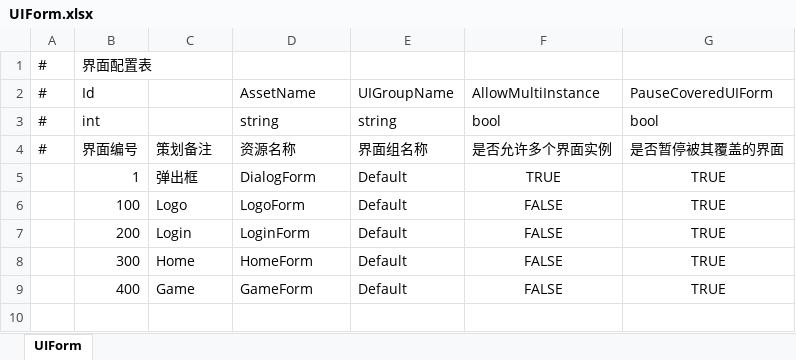
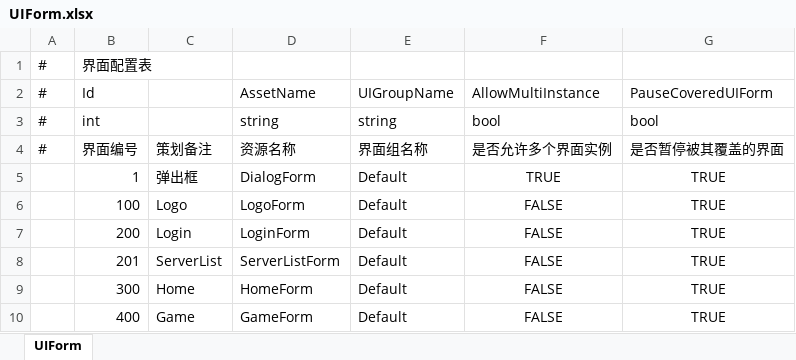
Before and after one commit to OpenArkStudio/ArkClientUnity2018, an Excel workbook: DataConfig/UIForm.xlsx, sheet UIForm, drawn as a sheet; values as stored, in another font and other column widths than the file's, no borders; the diff names each change by its address in the sheet, - before the commit and + after, or states it on an @@ line.

Commit message:
add serverlist UIForm.

```diff
--- a/DataConfig/UIForm.xlsx (sheet UIForm)
+++ b/DataConfig/UIForm.xlsx (sheet UIForm)
+row 8:  | 201 | ServerList | ServerListForm | Default | FALSE | TRUE
```
Also changed, not shown: 1 other file.
